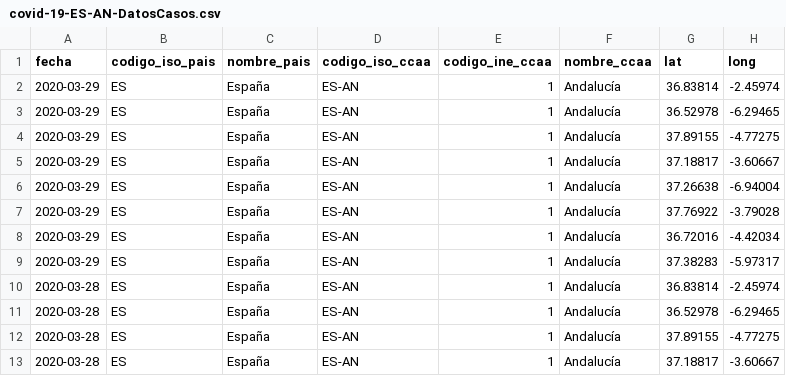
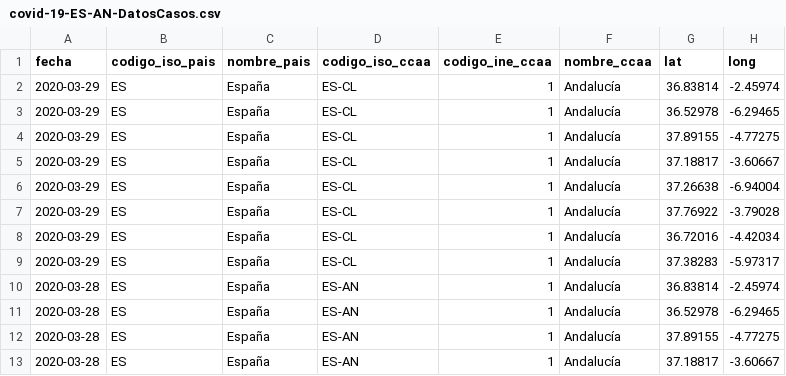
Before and after one commit to Secuoyas-Experience/covid-19-es, a CSV file: datos-comunidades-csv/covid-19-ES-AN-DatosCasos.csv, drawn as a sheet; only a part is shown; the diff names each change by its address in the sheet, - before the commit and + after, or states it on an @@ line.

Commit message:
daily data update mscbs.gob.es - auto

```diff
--- a/datos-comunidades-csv/covid-19-ES-AN-DatosCasos.csv
+++ b/datos-comunidades-csv/covid-19-ES-AN-DatosCasos.csv
-D2:D9 (codigo_iso_ccaa): ES-AN
+D2:D9 (codigo_iso_ccaa): ES-CL
```
Also changed, not shown: 3 other files.
